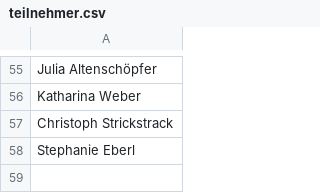
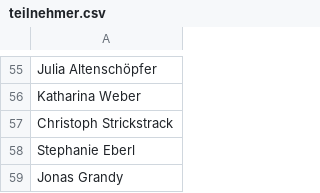
Before and after one commit to Lenrock-03/massband-challenge-v3, a CSV file: public/data/teilnehmer.csv, drawn as a sheet; only a part is shown, gaps mark what is left out; the diff names each change by its address in the sheet, - before the commit and + after, or states it on an @@ line.

Commit message:
sgdgf

```diff
--- a/public/data/teilnehmer.csv
+++ b/public/data/teilnehmer.csv
+row 59: Jonas Grandy
```
